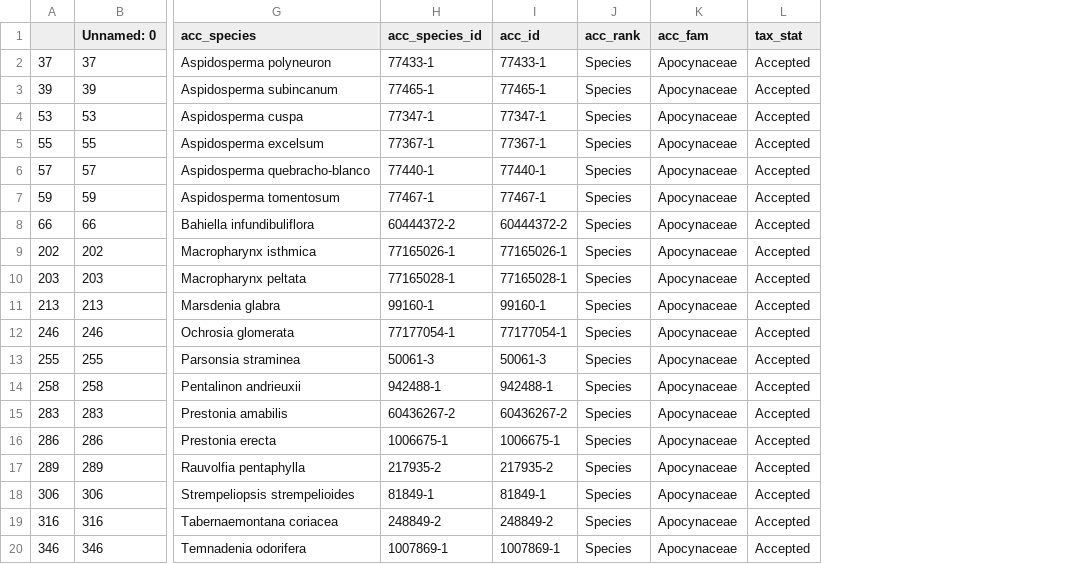
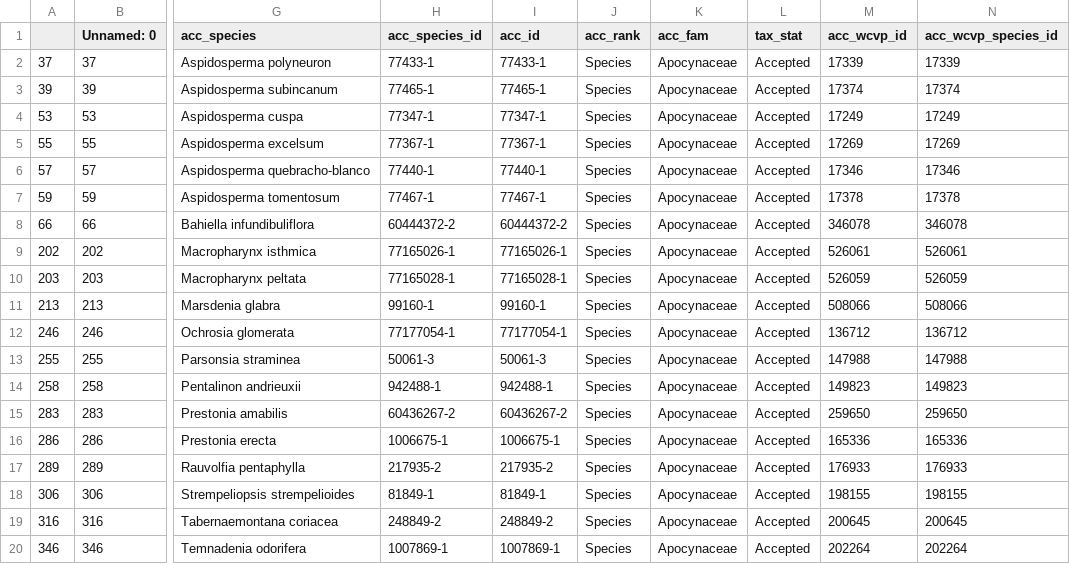
Before and after one commit to alrichardbollans/wcvpy, a CSV file: wcvp_name_matching/unit_tests/test_inputs/autoresoltuions_with_fams.csv, drawn as a sheet; only a part is shown, gaps mark what is left out; the diff names each change by its address in the sheet, - before the commit and + after, or states it on an @@ line.

```diff
--- a/wcvp_name_matching/unit_tests/test_inputs/autoresoltuions_with_fams.csv
+++ b/wcvp_name_matching/unit_tests/test_inputs/autoresoltuions_with_fams.csv
+column M (acc_wcvp_id), rows 2-20: 17339 | 17374 | 17249 | 17269 | 17346 | 17378 | 346078 | 526061 | 526059 | 508066 | 136712 | 147988 | 149823 | 259650 | 165336 | 176933 | 198155 | 200645 | 202264
+column N (acc_wcvp_species_id), rows 2-20: 17339 | 17374 | 17249 | 17269 | 17346 | 17378 | 346078 | 526061 | 526059 | 508066 | 136712 | 147988 | 149823 | 259650 | 165336 | 176933 | 198155 | 200645 | 202264
```
Also changed, not shown: wcvp_name_matching/unit_tests/test_inputs/autoresolutions.csv, wcvp_name_matching/unit_tests/test_inputs/direct_matches.csv, 20 other files.
